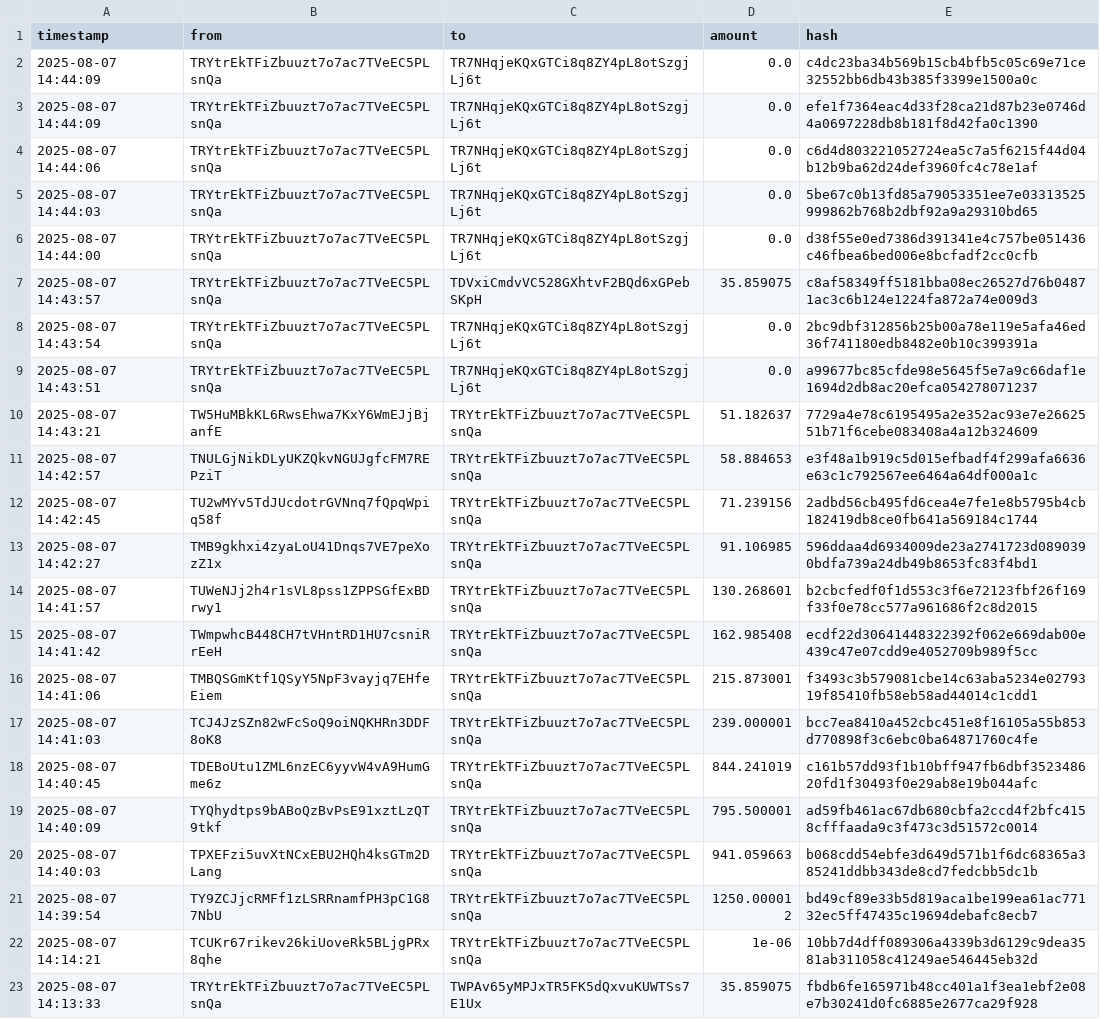
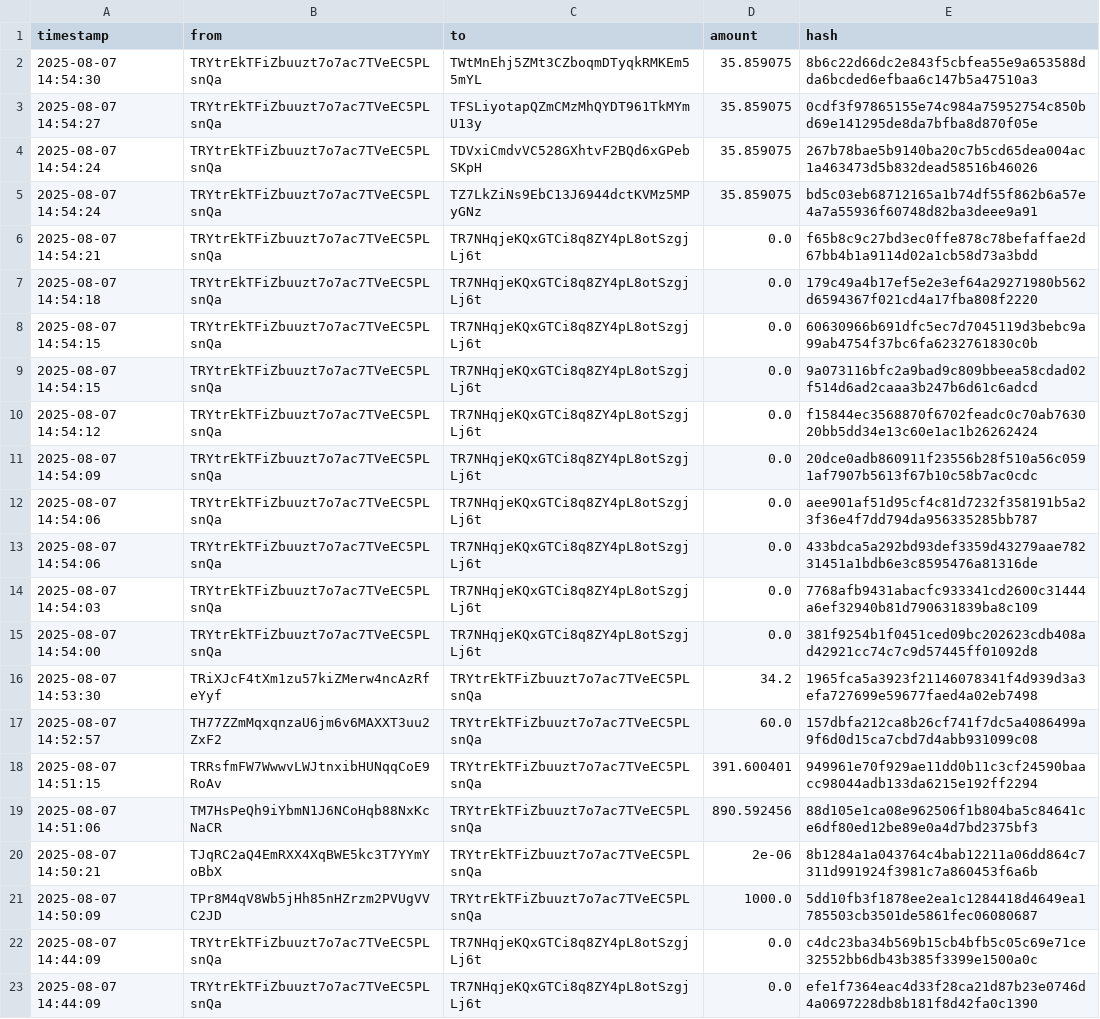
Before and after one commit to Lexsuss/tron-wallet-monitor, a CSV file: data/wallet_TRYtrE.csv, drawn as a sheet; only a part is shown; the shorter side is filled out with more unchanged rows; the diff names each change by its address in the sheet, - before the commit and + after, or states it on an @@ line.

```diff
--- a/data/wallet_TRYtrE.csv
+++ b/data/wallet_TRYtrE.csv
+row 2: 2025-08-07 14:54:30 | TRYtrEkTFiZbuuzt7o7ac7TVeEC5PLsnQa | TWtMnEhj5ZMt3CZboqmDTyqkRMKEm55mYL | 35.859075 | 8b6c22d66dc2e843f5cbfea55e9a653588dda6bcded6efbaa6c147b5a47510a3
+row 3: 2025-08-07 14:54:27 | TRYtrEkTFiZbuuzt7o7ac7TVeEC5PLsnQa | TFSLiyotapQZmCMzMhQYDT961TkMYmU13y | 35.859075 | 0cdf3f97865155e74c984a75952754c850bd69e141295de8da7bfba8d870f05e
+row 4: 2025-08-07 14:54:24 | TRYtrEkTFiZbuuzt7o7ac7TVeEC5PLsnQa | TDVxiCmdvVC528GXhtvF2BQd6xGPebSKpH | 35.859075 | 267b78bae5b9140ba20c7b5cd65dea004ac1a463473d5b832dead58516b46026
+row 5: 2025-08-07 14:54:24 | TRYtrEkTFiZbuuzt7o7ac7TVeEC5PLsnQa | TZ7LkZiNs9EbC13J6944dctKVMz5MPyGNz | 35.859075 | bd5c03eb68712165a1b74df55f862b6a57e4a7a55936f60748d82ba3deee9a91
+row 6: 2025-08-07 14:54:21 | TRYtrEkTFiZbuuzt7o7ac7TVeEC5PLsnQa | TR7NHqjeKQxGTCi8q8ZY4pL8otSzgjLj6t | 0.0 | f65b8c9c27bd3ec0ffe878c78befaffae2d67bb4b1a9114d02a1cb58d73a3bdd
+row 7: 2025-08-07 14:54:18 | TRYtrEkTFiZbuuzt7o7ac7TVeEC5PLsnQa | TR7NHqjeKQxGTCi8q8ZY4pL8otSzgjLj6t | 0.0 | 179c49a4b17ef5e2e3ef64a29271980b562d6594367f021cd4a17fba808f2220
+row 8: 2025-08-07 14:54:15 | TRYtrEkTFiZbuuzt7o7ac7TVeEC5PLsnQa | TR7NHqjeKQxGTCi8q8ZY4pL8otSzgjLj6t | 0.0 | 60630966b691dfc5ec7d7045119d3bebc9a99ab4754f37bc6fa6232761830c0b
+row 9: 2025-08-07 14:54:15 | TRYtrEkTFiZbuuzt7o7ac7TVeEC5PLsnQa | TR7NHqjeKQxGTCi8q8ZY4pL8otSzgjLj6t | 0.0 | 9a073116bfc2a9bad9c809bbeea58cdad02f514d6ad2caaa3b247b6d61c6adcd
+row 10: 2025-08-07 14:54:12 | TRYtrEkTFiZbuuzt7o7ac7TVeEC5PLsnQa | TR7NHqjeKQxGTCi8q8ZY4pL8otSzgjLj6t | 0.0 | f15844ec3568870f6702feadc0c70ab763020bb5dd34e13c60e1ac1b26262424
+row 11: 2025-08-07 14:54:09 | TRYtrEkTFiZbuuzt7o7ac7TVeEC5PLsnQa | TR7NHqjeKQxGTCi8q8ZY4pL8otSzgjLj6t | 0.0 | 20dce0adb860911f23556b28f510a56c0591af7907b5613f67b10c58b7ac0cdc
+row 12: 2025-08-07 14:54:06 | TRYtrEkTFiZbuuzt7o7ac7TVeEC5PLsnQa | TR7NHqjeKQxGTCi8q8ZY4pL8otSzgjLj6t | 0.0 | aee901af51d95cf4c81d7232f358191b5a23f36e4f7dd794da956335285bb787
+row 13: 2025-08-07 14:54:06 | TRYtrEkTFiZbuuzt7o7ac7TVeEC5PLsnQa | TR7NHqjeKQxGTCi8q8ZY4pL8otSzgjLj6t | 0.0 | 433bdca5a292bd93def3359d43279aae78231451a1bdb6e3c8595476a81316de
+row 14: 2025-08-07 14:54:03 | TRYtrEkTFiZbuuzt7o7ac7TVeEC5PLsnQa | TR7NHqjeKQxGTCi8q8ZY4pL8otSzgjLj6t | 0.0 | 7768afb9431abacfc933341cd2600c31444a6ef32940b81d790631839ba8c109
+row 15: 2025-08-07 14:54:00 | TRYtrEkTFiZbuuzt7o7ac7TVeEC5PLsnQa | TR7NHqjeKQxGTCi8q8ZY4pL8otSzgjLj6t | 0.0 | 381f9254b1f0451ced09bc202623cdb408ad42921cc74c7c9d57445ff01092d8
+row 16: 2025-08-07 14:53:30 | TRiXJcF4tXm1zu57kiZMerw4ncAzRfeYyf | TRYtrEkTFiZbuuzt7o7ac7TVeEC5PLsnQa | 34.2 | 1965fca5a3923f21146078341f4d939d3a3efa727699e59677faed4a02eb7498
+row 17: 2025-08-07 14:52:57 | TH77ZZmMqxqnzaU6jm6v6MAXXT3uu2ZxF2 | TRYtrEkTFiZbuuzt7o7ac7TVeEC5PLsnQa | 60.0 | 157dbfa212ca8b26cf741f7dc5a4086499a9f6d0d15ca7cbd7d4abb931099c08
+row 18: 2025-08-07 14:51:15 | TRRsfmFW7WwwvLWJtnxibHUNqqCoE9RoAv | TRYtrEkTFiZbuuzt7o7ac7TVeEC5PLsnQa | 391.600401 | 949961e70f929ae11dd0b11c3cf24590baacc98044adb133da6215e192ff2294
+row 19: 2025-08-07 14:51:06 | TM7HsPeQh9iYbmN1J6NCoHqb88NxKcNaCR | TRYtrEkTFiZbuuzt7o7ac7TVeEC5PLsnQa | 890.592456 | 88d105e1ca08e962506f1b804ba5c84641ce6df80ed12be89e0a4d7bd2375bf3
+row 20: 2025-08-07 14:50:21 | TJqRC2aQ4EmRXX4XqBWE5kc3T7YYmYoBbX | TRYtrEkTFiZbuuzt7o7ac7TVeEC5PLsnQa | 2e-06 | 8b1284a1a043764c4bab12211a06dd864c7311d991924f3981c7a860453f6a6b
+row 21: 2025-08-07 14:50:09 | TPr8M4qV8Wb5jHh85nHZrzm2PVUgVVC2JD | TRYtrEkTFiZbuuzt7o7ac7TVeEC5PLsnQa | 1000.0 | 5dd10fb3f1878ee2ea1c1284418d4649ea1785503cb3501de5861fec06080687
```
